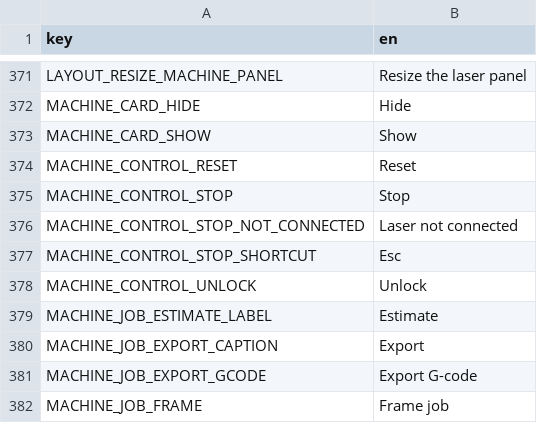
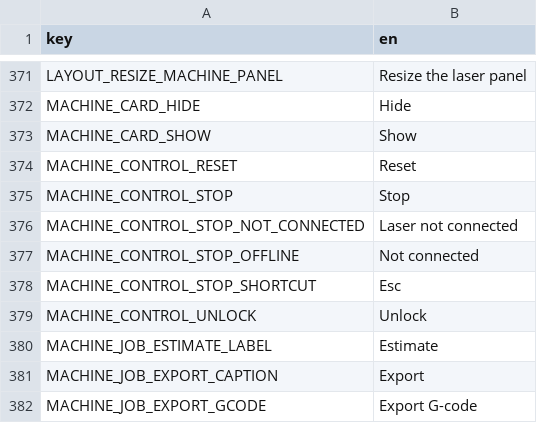
Before and after one commit to Korialstrazh/webgrbl, a CSV file: tools/localization/default.csv, drawn as a sheet; only a part is shown, gaps mark what is left out; the shorter side is filled out with more unchanged rows.

```diff
--- a/tools/localization/default.csv
+++ b/tools/localization/default.csv
@@ -376,2 +376,3 @@ MACHINE_CONTROL_STOP;Stop
 MACHINE_CONTROL_STOP_NOT_CONNECTED;Laser not connected
+MACHINE_CONTROL_STOP_OFFLINE;Not connected
 MACHINE_CONTROL_STOP_SHORTCUT;Esc
```
Also changed, not shown: 6 other files.
